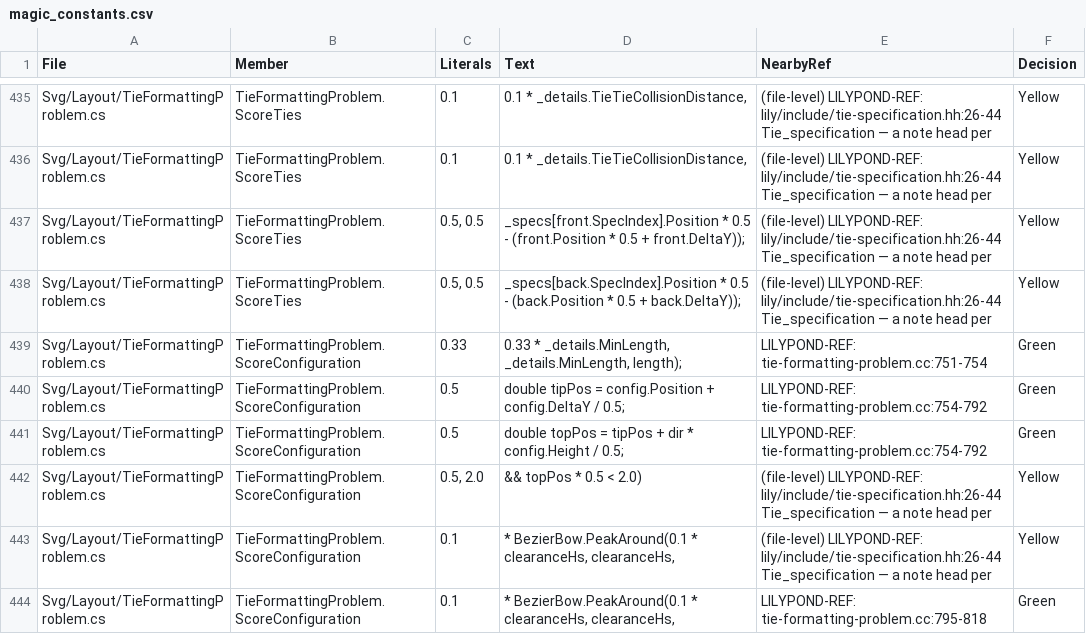
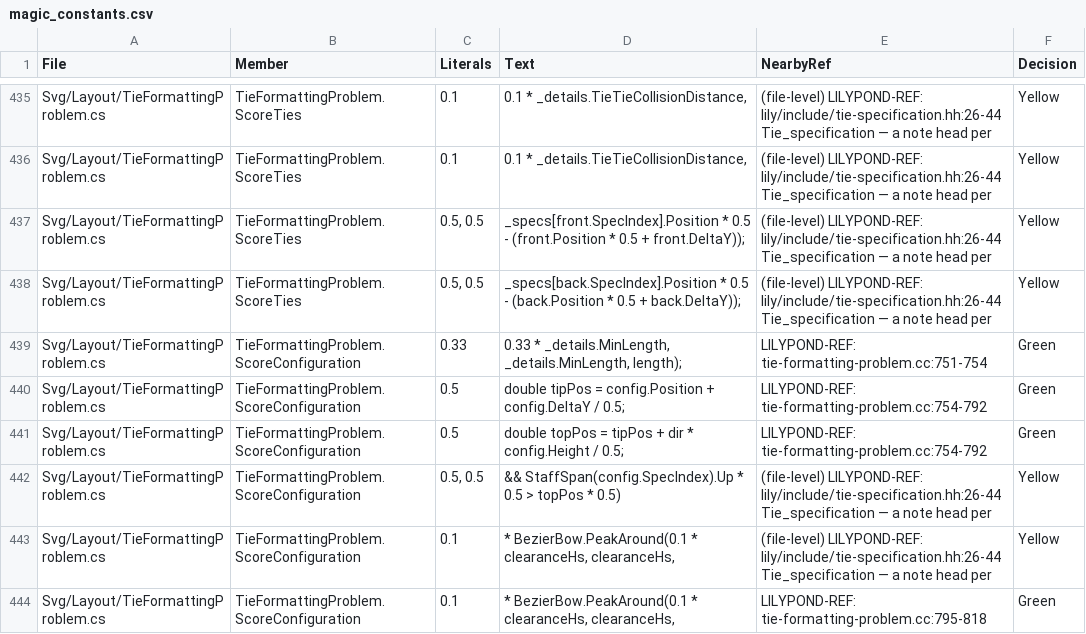
Before and after one commit to yotsuda/LilySharp, a CSV file: audit/magic_constants.csv, drawn as a sheet; only a part is shown, gaps mark what is left out.

Commit message:
tie: a tie is scored against the lines its staff draws — the five-line staff was written in
TieFormattingProblem held LilyPond's staff_symbol_referencer_ as constants: |pos| <= 3 for
the widened staff span (:522-525, :777), pos % 2 == 0 for on_line (:500, :533, :764, :778),
the five-line OnStaffLine for on_staff_line (:553) and 2.0 for staff_span[UP] * 0.5 (:766).
On a one-line staff LilyPond's span is empty, so position 0 is not "within the staff", the
search lands on position 1, the head-edge hug lifts it to 0.75, and at that height the
attachment is the heads' CENTRES (the recession box): `b4 b4~ b4 b4` under `as lines 1` is
0.75 up and 2.60 wide. Lily# drew it as on five lines — 0.26 up, 1.30 wide.

TieSpecification now carries the staff's lines (a tab keeps five: its branch places its own
bow); EngravingDefaults.OnLineOrLedger is Staff_symbol::on_line with its default ledger walk
(staff-symbol.cc:122-319) — "pos is even" on every table Lily# draws, kept as the walk so the
rule is LilyPond's and not that reading; StaffSpan / WithinStaff read the staff's outer lines.

And a bound head's box is the glyph the item DRAWS (BowHeadBox: its style, the cue's font): a
black slash is 1.7152 wide, the plain head 1.3042, so a slash tie left its head 0.41 early and
crossed its own ink (tie-formatting-problem.cc:119 and slur-scoring.cc:576 are stencil extents).

Measured, LilyPond 2.26.0 (Lab sessions/p872/probe/slashtie): the four probes now agree with
their twins to 0.01 — five lines round 0.2604 / 1.2980, five lines slash 0.2469 / 1.2980, one
line round 0.7500 / 2.6022, one line slash 0.7500 / 3.0132 (TieFewLineStaffTests, 16).
Corpus sweep 1199 / 1 differ: site/sketch-in-c.lys, whose chords row now stands 1.70 from
its one-line staff (was 1.60; LilyPond 1.672 — session 871's finding). Full 11678 / 0 / 2.

```diff
--- a/audit/magic_constants.csv
+++ b/audit/magic_constants.csv
@@ -441,3 +441,3 @@
 "Svg/Layout/TieFormattingProblem.cs","TieFormattingProblem.ScoreConfiguration","0.5","double topPos = tipPos + dir * config.Height / 0.5;","LILYPOND-REF: tie-formatting-problem.cc:754-792","Green"
-"Svg/Layout/TieFormattingProblem.cs","TieFormattingProblem.ScoreConfiguration","0.5, 2.0","&& topPos * 0.5 < 2.0)","(file-level) LILYPOND-REF: lily/include/tie-specification.hh:26-44 Tie_specification — a note head per","Yellow"
+"Svg/Layout/TieFormattingProblem.cs","TieFormattingProblem.ScoreConfiguration","0.5, 0.5","&& StaffSpan(config.SpecIndex).Up * 0.5 > topPos * 0.5)","(file-level) LILYPOND-REF: lily/include/tie-specification.hh:26-44 Tie_specification — a note head per","Yellow"
 "Svg/Layout/TieFormattingProblem.cs","TieFormattingProblem.ScoreConfiguration","0.1","* BezierBow.PeakAround(0.1 * clearanceHs, clearanceHs,","(file-level) LILYPOND-REF: lily/include/tie-specification.hh:26-44 Tie_specification — a note head per","Yellow"
```
Also changed, not shown: 5 other files.
